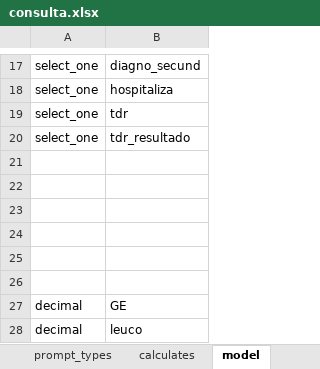
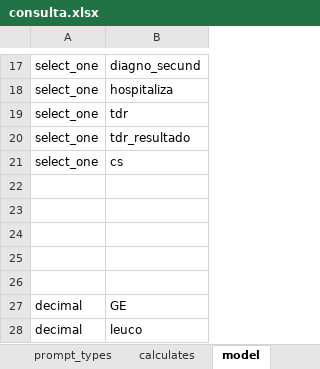
Before and after one commit to lemurdk/app-designer, an Excel workbook: app/config/tables/sentinela/forms/consulta/consulta.xlsx, sheet model, drawn as a sheet; only a part is shown, gaps mark what is left out; values as stored, in another font and other column widths than the file's, no borders; the diff names each change by its address in the sheet, - before the commit and + after, or states it on an @@ line.

```diff
--- a/app/config/tables/sentinela/forms/consulta/consulta.xlsx (sheet model)
+++ b/app/config/tables/sentinela/forms/consulta/consulta.xlsx (sheet model)
-row 21: (empty)
+row 21: select_one | cs
```
Also changed, not shown: sheet survey, sheet calculates, 1 other file.
